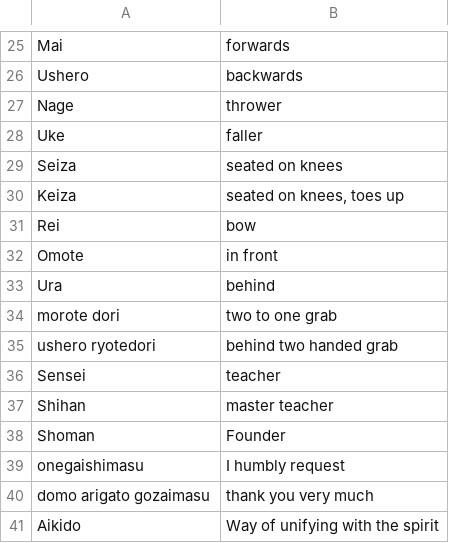
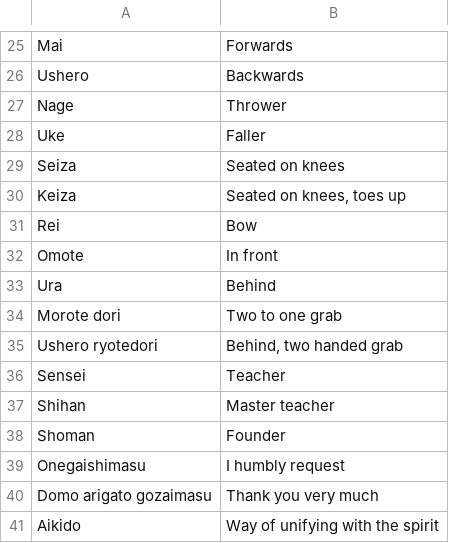
Before and after one commit to Lord-Zane1225/L3_Aikido_quiz, a CSV file: Aikido Quiz Database.csv, drawn as a sheet; only a part is shown, gaps mark what is left out; the diff covers the shown part only; the diff names each change by its address in the sheet, - before the commit and + after, or states it on an @@ line.

Commit message:
CSV file for older parts

```diff
--- a/Aikido Quiz Database.csv
+++ b/Aikido Quiz Database.csv
-B25: forwards
+B25: Forwards
-B26: backwards
+B26: Backwards
-B27: thrower
+B27: Thrower
-B28: faller
+B28: Faller
-B29: seated on knees
+B29: Seated on knees
-B30: seated on knees, toes up
+B30: Seated on knees, toes up
-B31: bow
+B31: Bow
-B32: in front
+B32: In front
-B33: behind
+B33: Behind
-A34: morote dori
+A34: Morote dori
-B34: two to one grab
+B34: Two to one grab
-A35: ushero ryotedori
+A35: Ushero ryotedori
-B35: behind two handed grab
+B35: Behind, two handed grab
-B36: teacher
+B36: Teacher
-B37: master teacher
+B37: Master teacher
-A39: onegaishimasu
+A39: Onegaishimasu
-A40: domo arigato gozaimasu
+A40: Domo arigato gozaimasu
-B40: thank you very much
+B40: Thank you very much
```
Also changed, not shown: 1 added row, 1 removed row and 30 edited cells elsewhere in this file.
